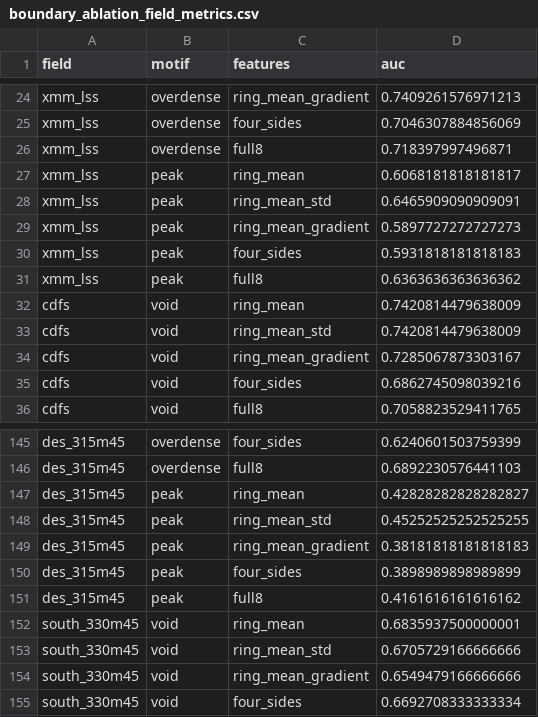
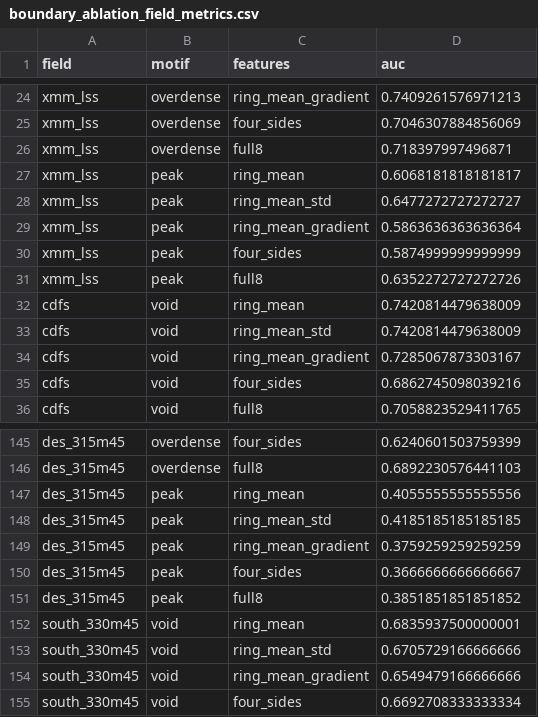
Before and after one commit to Unjuno/cosmic-pattern-reconstruction-, a CSV file: results/real_dr11/latest/boundary_ablation_field_metrics.csv, drawn as a sheet; only a part is shown, gaps mark what is left out.

```diff
--- a/results/real_dr11/latest/boundary_ablation_field_metrics.csv
+++ b/results/real_dr11/latest/boundary_ablation_field_metrics.csv
@@ -27,6 +27,6 @@ xmm_lss,overdense,full8,0.718397997496871
 xmm_lss,peak,ring_mean,0.6068181818181817
-xmm_lss,peak,ring_mean_std,0.6465909090909091
-xmm_lss,peak,ring_mean_gradient,0.5897727272727273
-xmm_lss,peak,four_sides,0.5931818181818183
-xmm_lss,peak,full8,0.6363636363636362
+xmm_lss,peak,ring_mean_std,0.6477272727272727
+xmm_lss,peak,ring_mean_gradient,0.5863636363636364
+xmm_lss,peak,four_sides,0.5874999999999999
+xmm_lss,peak,full8,0.6352272727272726
 cdfs,void,ring_mean,0.7420814479638009
@@ -146,7 +146,7 @@ des_315m45,overdense,four_sides,0.6240601503759399
 des_315m45,overdense,full8,0.6892230576441103
-des_315m45,peak,ring_mean,0.42828282828282827
-des_315m45,peak,ring_mean_std,0.45252525252525255
-des_315m45,peak,ring_mean_gradient,0.38181818181818183
-des_315m45,peak,four_sides,0.3898989898989899
-des_315m45,peak,full8,0.4161616161616162
+des_315m45,peak,ring_mean,0.4055555555555556
+des_315m45,peak,ring_mean_std,0.4185185185185185
+des_315m45,peak,ring_mean_gradient,0.3759259259259259
+des_315m45,peak,four_sides,0.3666666666666667
+des_315m45,peak,full8,0.3851851851851852
 south_330m45,void,ring_mean,0.6835937500000001
```
Also changed, not shown: results/real_dr11/latest/boundary_ablation_comparisons.csv, results/real_dr11/latest/gradient_continuity_field_metrics.csv, 24 other files.
